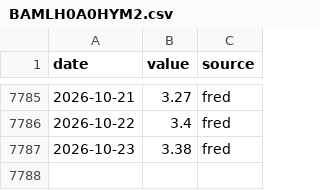
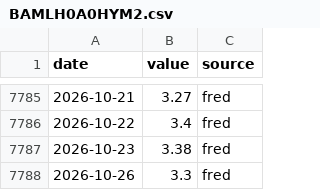
Before and after one commit to SANGMOLEE/soxl-data, a CSV file: data/macro/BAMLH0A0HYM2.csv, drawn as a sheet; only a part is shown, gaps mark what is left out.

```diff
--- a/data/macro/BAMLH0A0HYM2.csv
+++ b/data/macro/BAMLH0A0HYM2.csv
@@ -7787 +7787,2 @@ date,value,source
 2026-10-23,3.38,fred
+2026-10-26,3.3,fred
```
Also changed, not shown: data/macro/T10Y2Y.csv, data/macro/VIXCLS.csv, 4 other files.
